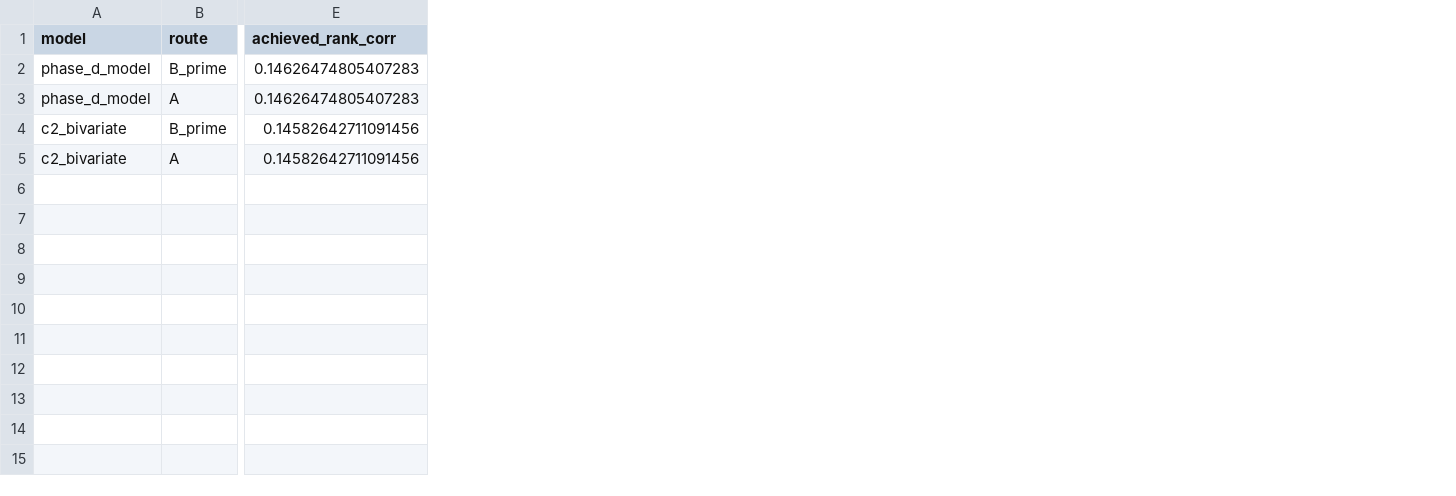
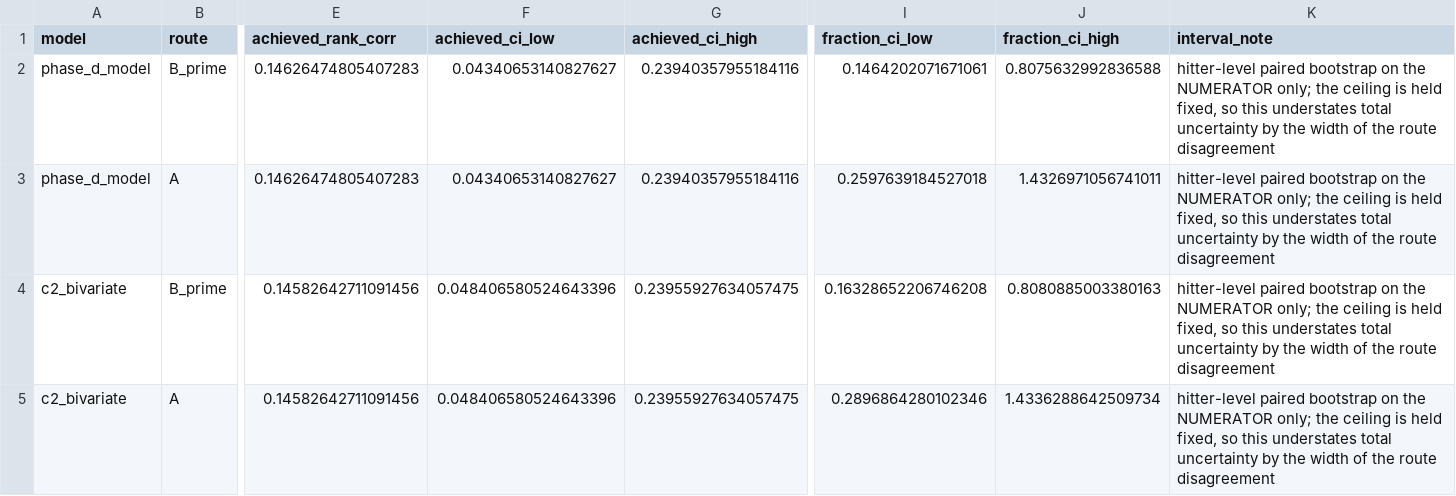
Before and after one commit to nseluga/Hitter-Embedding, a CSV file: results/phase_m/m1_fraction_of_ceiling.csv, drawn as a sheet; only a part is shown, gaps mark what is left out; the diff covers the shown part only; the diff names each change by its address in the sheet, - before the commit and + after, or states it on an @@ line.

```diff
--- a/results/phase_m/m1_fraction_of_ceiling.csv
+++ b/results/phase_m/m1_fraction_of_ceiling.csv
+column F (achieved_ci_low), rows 2-5: 0.04340653140827627 | 0.04340653140827627 | 0.048406580524643396 | 0.048406580524643396
+column G (achieved_ci_high), rows 2-5: 0.23940357955184116 | 0.23940357955184116 | 0.23955927634057475 | 0.23955927634057475
+column I (fraction_ci_low), rows 2-5: 0.1464202071671061 | 0.2597639184527018 | 0.16328652206746208 | 0.2896864280102346
+column J (fraction_ci_high), rows 2-5: 0.8075632992836588 | 1.4326971056741011 | 0.8080885003380163 | 1.4336288642509734
+column K (interval_note), rows 2-5: all hitter-level paired bootstrap on the NUMERATOR only; the ceiling is held fixed, so this understates total uncertainty by the width of the route disagreement
```
Also changed, not shown: 2 added rows elsewhere in this file, results/phase_m/m1_differential_scores.csv, results/phase_m/m2_stratum_ceiling.csv, 14 other files.
